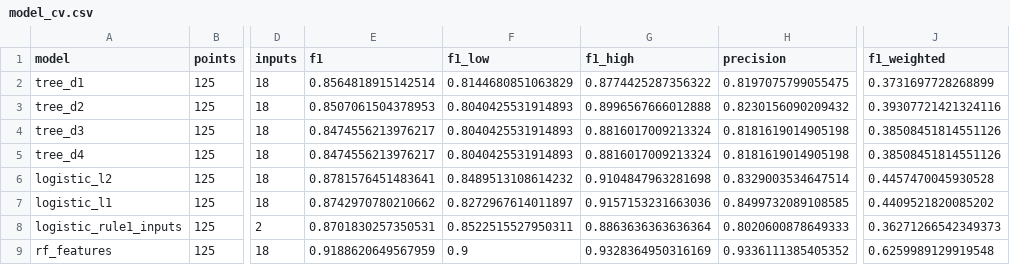
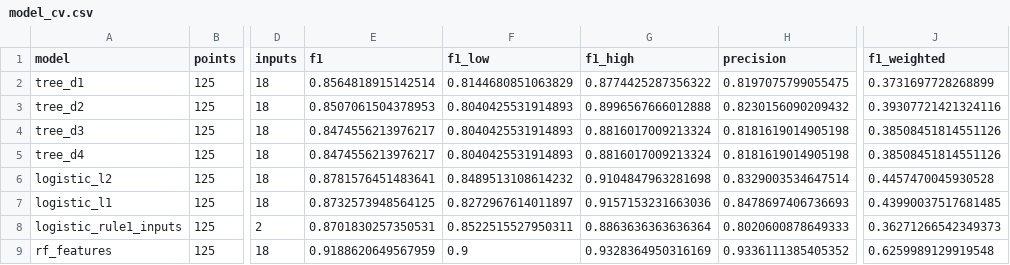
Before and after one commit to marcvoolpe/JBG060_ZHL_2026, a CSV file: cropland/results/model_cv.csv, drawn as a sheet; only a part is shown, gaps mark what is left out; the diff names each change by its address in the sheet, - before the commit and + after, or states it on an @@ line.

```diff
--- a/cropland/results/model_cv.csv
+++ b/cropland/results/model_cv.csv
-E7 (f1): 0.8742970780210662
+E7 (f1): 0.8732573948564125
-H7 (precision): 0.8499732089108585
+H7 (precision): 0.8478697406736693
-J7 (f1_weighted): 0.4409521820085202
+J7 (f1_weighted): 0.43990037517681485
```
Also changed, not shown: cropland/results/logistic_coefficients.csv, deliverables/cropland_report/tables/models_cv_vs_test.csv, 22 other files.
